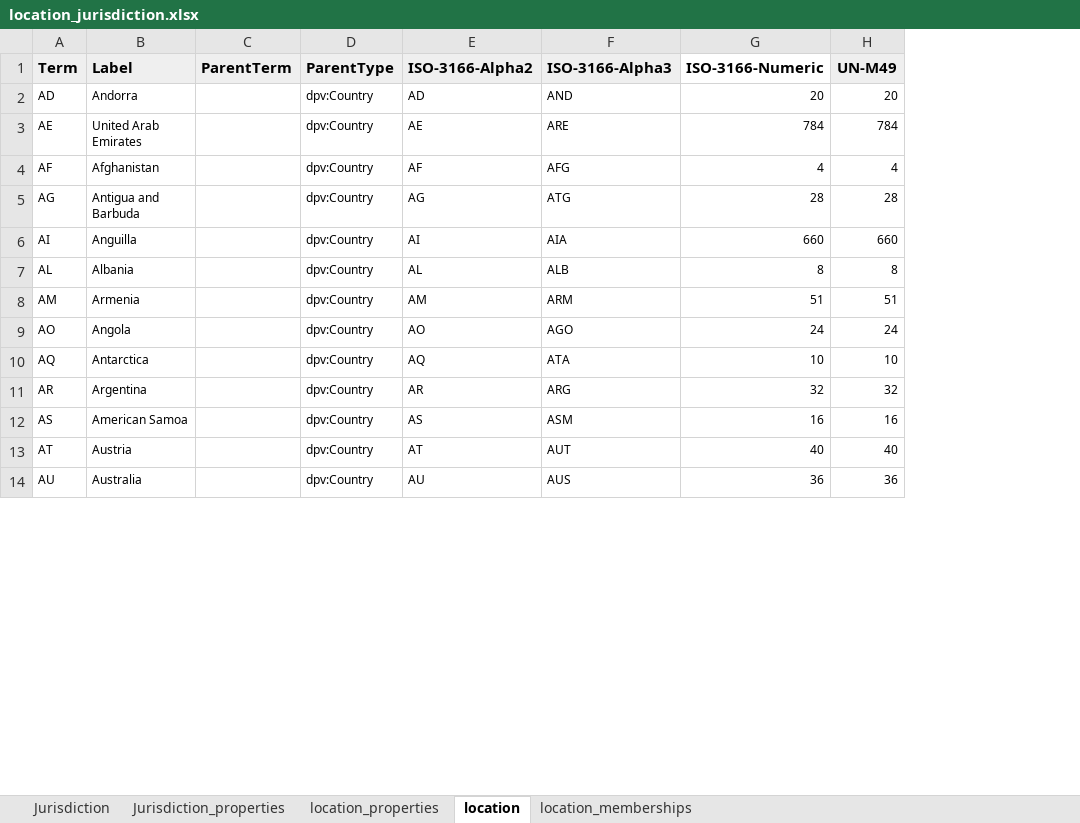
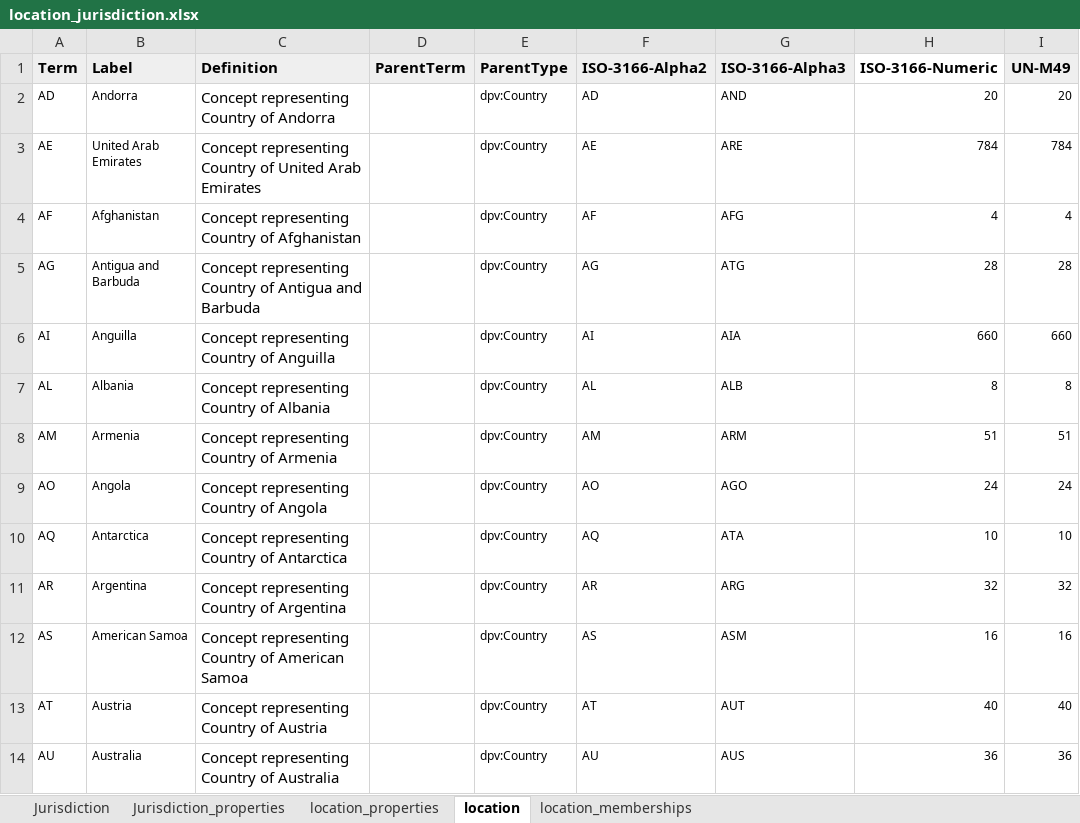
Before and after one commit to w3c/dpv, an Excel workbook: code/vocab_csv/location_jurisdiction.xlsx, sheet location, drawn as a sheet; only a part is shown; values as stored, in another font and other column widths than the file's, no borders; charts and pictures and conditional formats not drawn; the diff names each change by its address in the sheet, - before the commit and + after, or states it on an @@ line.

Commit message:
adds LOC extension documentation
- adds LOC extension documentation
- adds missing membership concepts as a module
- fixes EU27 incorrect concept details
- fixes missing ISO codes in HTML output
- fixes missing skos:narrower for Countries
- fixes missing subdivisions in HTML output

```diff
--- a/code/vocab_csv/location_jurisdiction.xlsx (sheet location)
+++ b/code/vocab_csv/location_jurisdiction.xlsx (sheet location)
+column C (Definition), rows 2-14: Concept representing Country of Andorra | Concept representing Country of United Arab Emirates | Concept representing Country of Afghanistan | Concept representing Country of Antigua and Barbuda | Concept representing Country of Anguilla | Concept representing Country of Albania | Concept representing Country of Armenia | Concept representing Country of Angola | Concept representing Country of Antarctica | Concept representing Country of Argentina | Concept representing Country of American Samoa | Concept representing Country of Austria | Concept representing Country of Australia
```
Also changed, not shown: sheet location_memberships, 35 other files.
